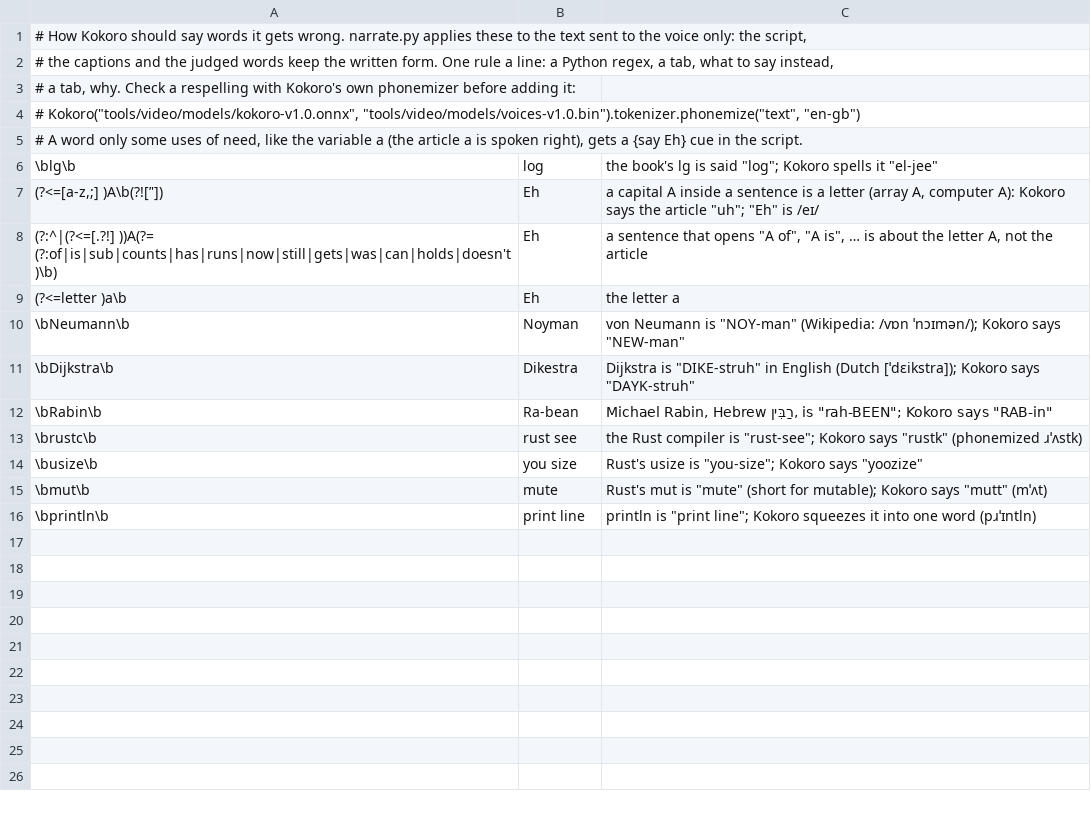
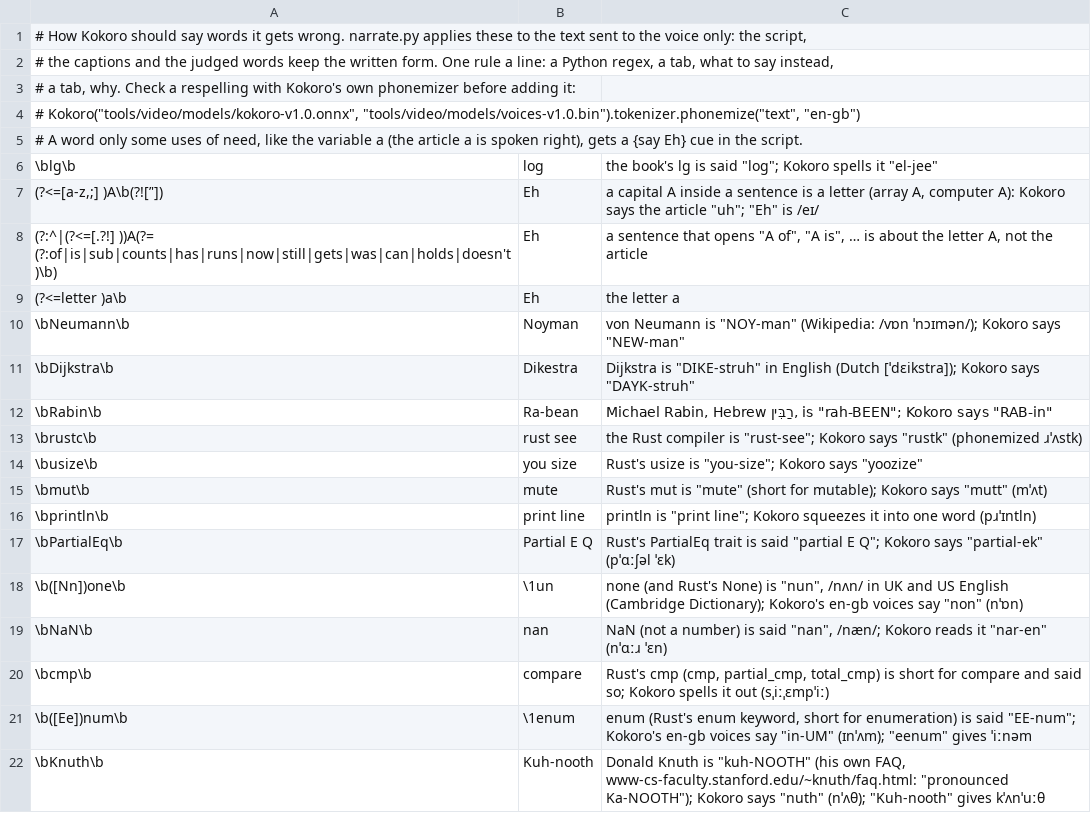
Before and after one commit to ikram98ai/interactive_reading, a TSV file: tools/video/pronounce.tsv, drawn as a sheet; the diff names each change by its address in the sheet, - before the commit and + after, or states it on an @@ line.

```diff
--- a/tools/video/pronounce.tsv
+++ b/tools/video/pronounce.tsv
+row 17: \bPartialEq\b | Partial E Q | Rust's PartialEq trait is said "partial E Q"; Kokoro says "partial-ek" (pˈɑːʃəl ˈɛk)
+row 18: \b([Nn])one\b | \1un | none (and Rust's None) is "nun", /nʌn/ in UK and US English (Cambridge Dictionary); Kokoro's en-gb voices say "non" (nˈɒn)
+row 19: \bNaN\b | nan | NaN (not a number) is said "nan", /næn/; Kokoro reads it "nar-en" (nˈɑːɹ ˈɛn)
+row 20: \bcmp\b | compare | Rust's cmp (cmp, partial_cmp, total_cmp) is short for compare and said so; Kokoro spells it out (sˌiːˌɛmpˈiː)
+row 21: \b([Ee])num\b | \1enum | enum (Rust's enum keyword, short for enumeration) is said "EE-num"; Kokoro's en-gb voices say "in-UM" (ɪnˈʌm); "eenum" gives ˈiːnəm
+row 22: \bKnuth\b | Kuh-nooth | Donald Knuth is "kuh-NOOTH" (his own FAQ, www-cs-faculty.stanford.edu/~knuth/faq.html: "pronounced Ka-NOOTH"); Kokoro says "nuth" (nˈʌθ); "Kuh-nooth" gives kˈʌnˈuːθ
```
Also changed, not shown: 27 other files.
